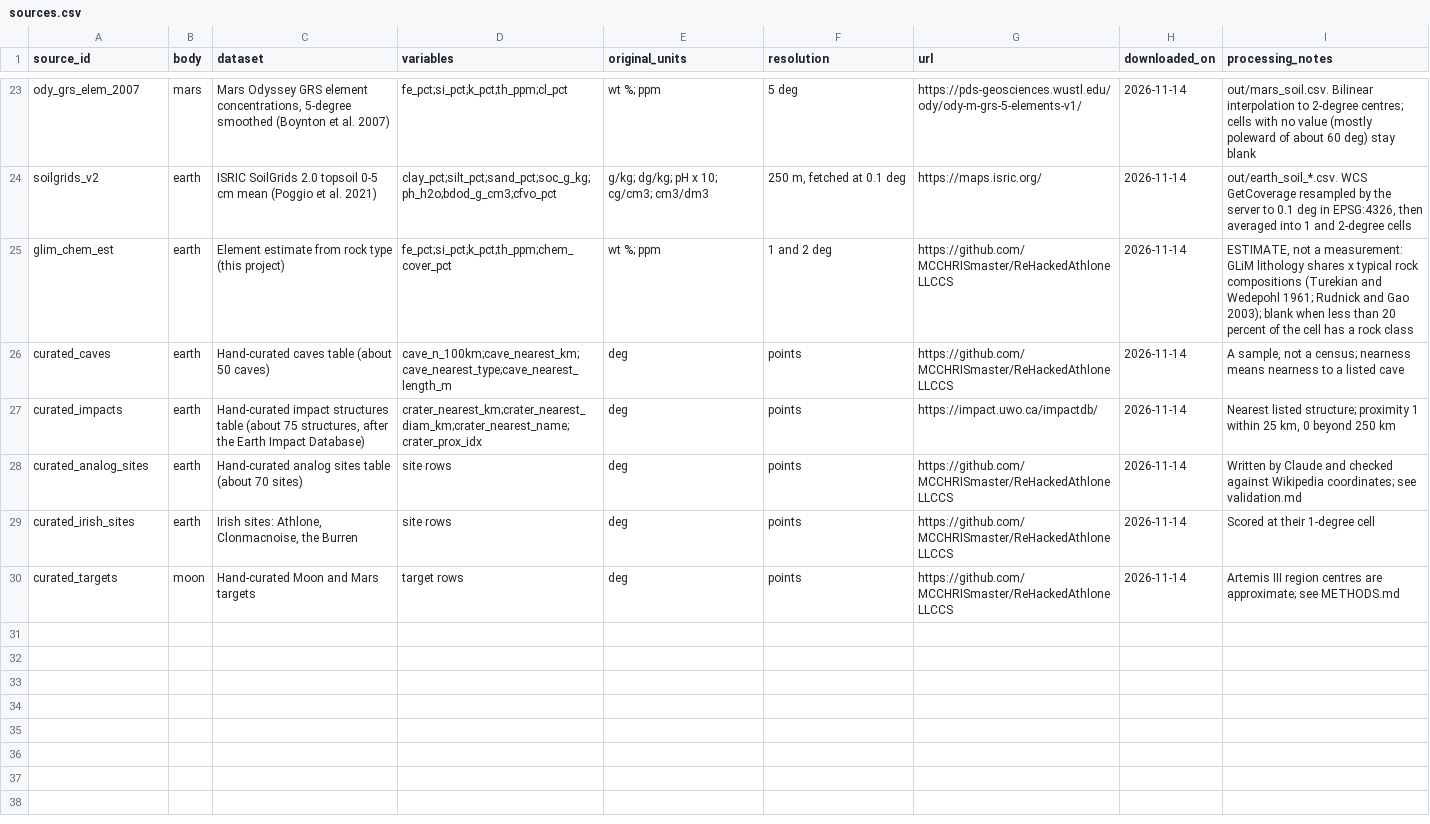
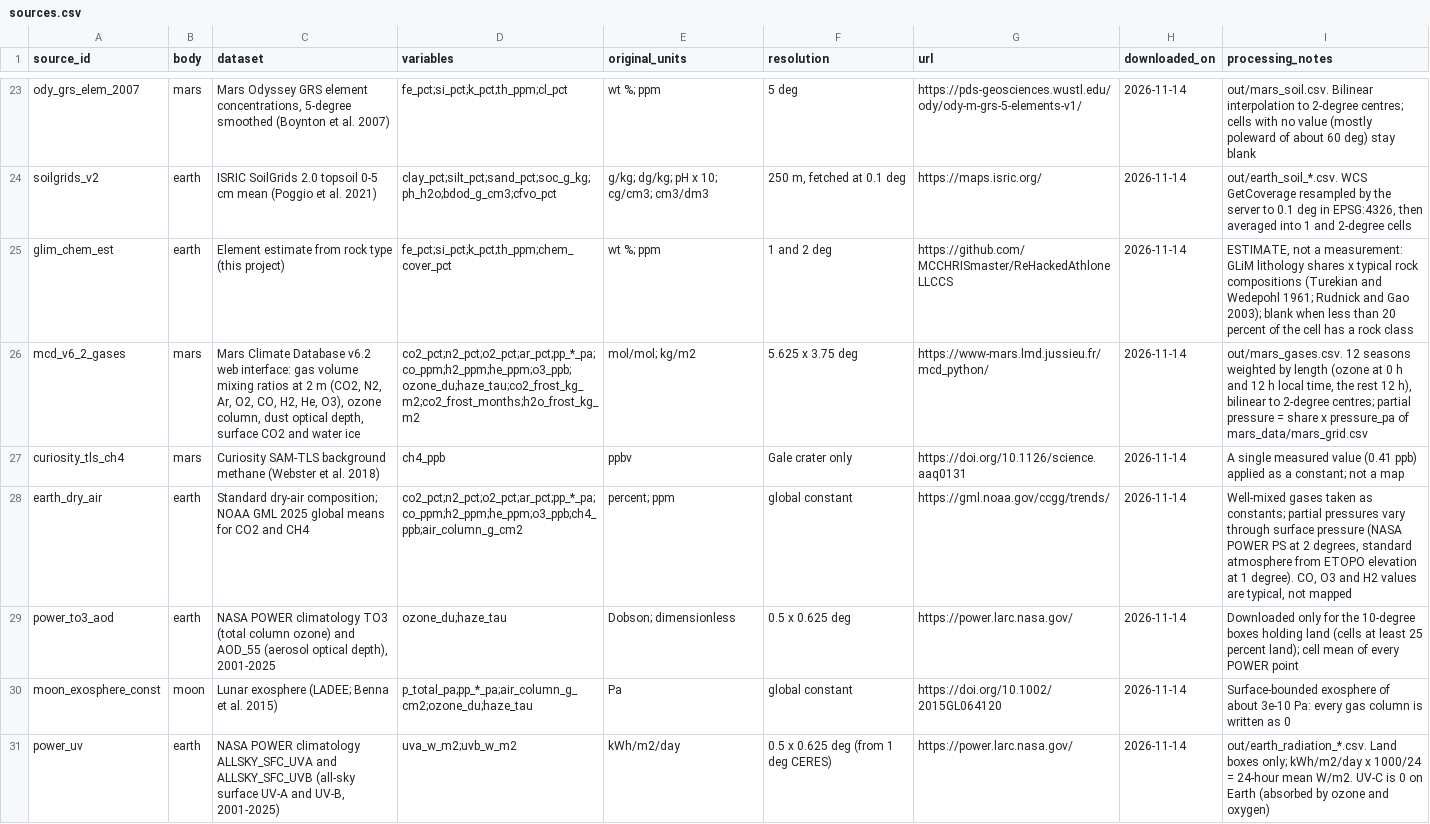
Before and after one commit to MCCHRISmaster/ReHackedAthloneLLCCS, a CSV file: terrain_data/out/sources.csv, drawn as a sheet; only a part is shown, gaps mark what is left out; the shorter side is filled out with more unchanged rows; the diff covers the shown part only; the diff names each change by its address in the sheet, - before the commit and + after, or states it on an @@ line.

Commit message:
Added UV and Radiation

```diff
--- a/terrain_data/out/sources.csv
+++ b/terrain_data/out/sources.csv
+row 26: mcd_v6_2_gases | mars | Mars Climate Database v6.2 web interface: gas volume mixing ratios at 2 m (CO2, N2, Ar, O2, CO, H2, He, O3), ozone column, dust optical depth, surface CO2 and water ice | co2_pct;n2_pct;o2_pct;ar_pct;pp_*_pa;co_ppm;h2_ppm;he_ppm;o3_ppb;ozone_du;haze_tau;co2_frost_kg_m2;co2_frost_months;h2o_frost_kg_m2 | mol/mol; kg/m2 | 5.625 x 3.75 deg | https://www-mars.lmd.jussieu.fr/mcd_python/ | 2026-11-14 | out/mars_gases.csv. 12 seasons weighted by length (ozone at 0 h and 12 h local time, the rest 12 h), bilinear to 2-degree centres; partial pressure = share x pressure_pa of mars_data/mars_grid.csv
+row 27: curiosity_tls_ch4 | mars | Curiosity SAM-TLS background methane (Webster et al. 2018) | ch4_ppb | ppbv | Gale crater only | https://doi.org/10.1126/science.aaq0131 | 2026-11-14 | A single measured value (0.41 ppb) applied as a constant; not a map
+row 28: earth_dry_air | earth | Standard dry-air composition; NOAA GML 2025 global means for CO2 and CH4 | co2_pct;n2_pct;o2_pct;ar_pct;pp_*_pa;co_ppm;h2_ppm;he_ppm;o3_ppb;ch4_ppb;air_column_g_cm2 | percent; ppm | global constant | https://gml.noaa.gov/ccgg/trends/ | 2026-11-14 | Well-mixed gases taken as constants; partial pressures vary through surface pressure (NASA POWER PS at 2 degrees, standard atmosphere from ETOPO elevation at 1 degree). CO, O3 and H2 values are typical, not mapped
+row 29: power_to3_aod | earth | NASA POWER climatology TO3 (total column ozone) and AOD_55 (aerosol optical depth), 2001-2025 | ozone_du;haze_tau | Dobson; dimensionless | 0.5 x 0.625 deg | https://power.larc.nasa.gov/ | 2026-11-14 | Downloaded only for the 10-degree boxes holding land (cells at least 25 percent land); cell mean of every POWER point
+row 30: moon_exosphere_const | moon | Lunar exosphere (LADEE; Benna et al. 2015) | p_total_pa;pp_*_pa;air_column_g_cm2;ozone_du;haze_tau | Pa | global constant | https://doi.org/10.1002/2015GL064120 | 2026-11-14 | Surface-bounded exosphere of about 3e-10 Pa: every gas column is written as 0
+row 31: power_uv | earth | NASA POWER climatology ALLSKY_SFC_UVA and ALLSKY_SFC_UVB (all-sky surface UV-A and UV-B, 2001-2025) | uva_w_m2;uvb_w_m2 | kWh/m2/day | 0.5 x 0.625 deg (from 1 deg CERES) | https://power.larc.nasa.gov/ | 2026-11-14 | out/earth_radiation_*.csv. Land boxes only; kWh/m2/day x 1000/24 = 24-hour mean W/m2. UV-C is 0 on Earth (absorbed by ozone and oxygen)
```
Also changed, not shown: 5 added rows elsewhere in this file, 30 other files.
